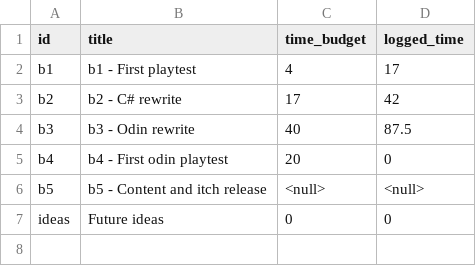
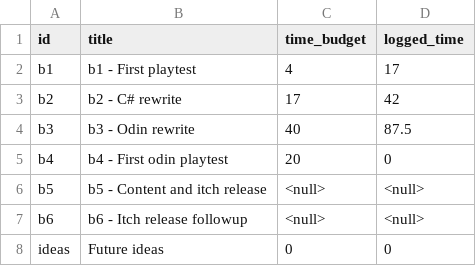
Before and after one commit to jordwest/prism, a CSV file: docs/milestone.csv, drawn as a sheet.

```diff
--- a/docs/milestone.csv
+++ b/docs/milestone.csv
@@ -6,2 +6,3 @@ b4,b4 - First odin playtest,20,0
 b5,b5 - Content and itch release,<null>,<null>
+b6,b6 - Itch release followup,<null>,<null>
 ideas,Future ideas,0,0
```
Also changed, not shown: docs/todo.csv, 10 other files.
